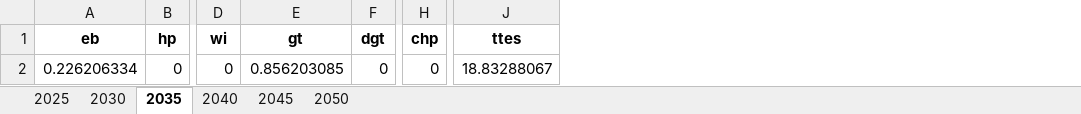
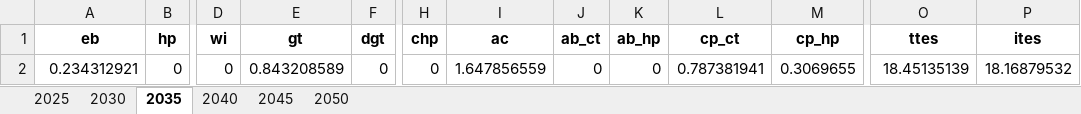
Before and after one commit to SimonJordan/district_thermal_energy_systems_with_power_markets, an Excel workbook: results/[0_basic]_#_inv_capacity.xlsx, sheet 2035, drawn as a sheet; only a part is shown, gaps mark what is left out; values as stored, in another font and other column widths than the file's, no borders; addresses are those after the commit; the diff names each change by its address in the sheet, - before the commit and + after, or states it on an @@ line.

```diff
--- a/results/[0_basic]_#_inv_capacity.xlsx (sheet 2035)
+++ b/results/[0_basic]_#_inv_capacity.xlsx (sheet 2035)
+column I (ac), row 2: 1.647856559
+column J (ab_ct), row 2: 0
+column K (ab_hp), row 2: 0
+column L (cp_ct), row 2: 0.787381941
+column M (cp_hp), row 2: 0.3069655
+column P (ites), row 2: 18.16879532
-A2 (eb): 0.226206334
+A2 (eb): 0.234312921
-E2 (gt): 0.856203085
+E2 (gt): 0.843208589
-O2 (ttes): 18.83288067
+O2 (ttes): 18.45135139
```
Also changed, not shown: sheet 2025, sheet 2030, sheet 2040, sheet 2045, sheet 2050, results/[0_basic]_#_fix_cost.xlsx, results/[0_basic]_#_inv_cost.xlsx, 39 other files.
